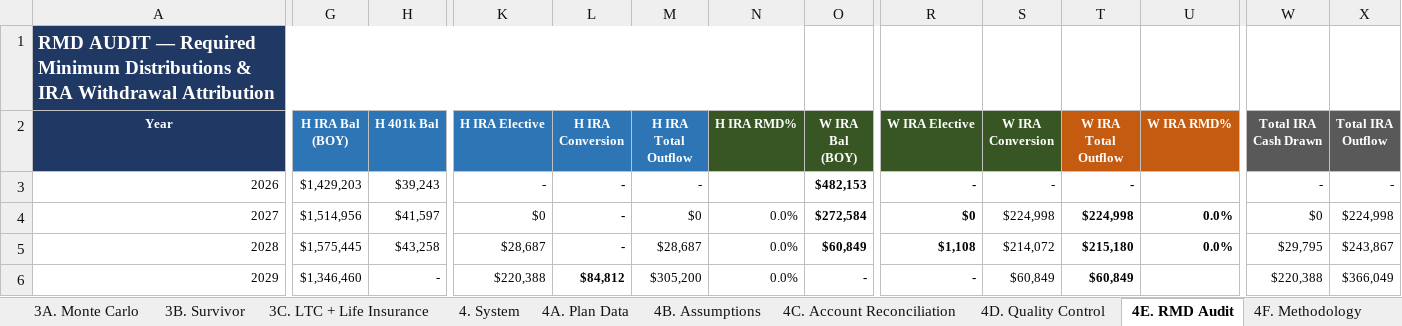
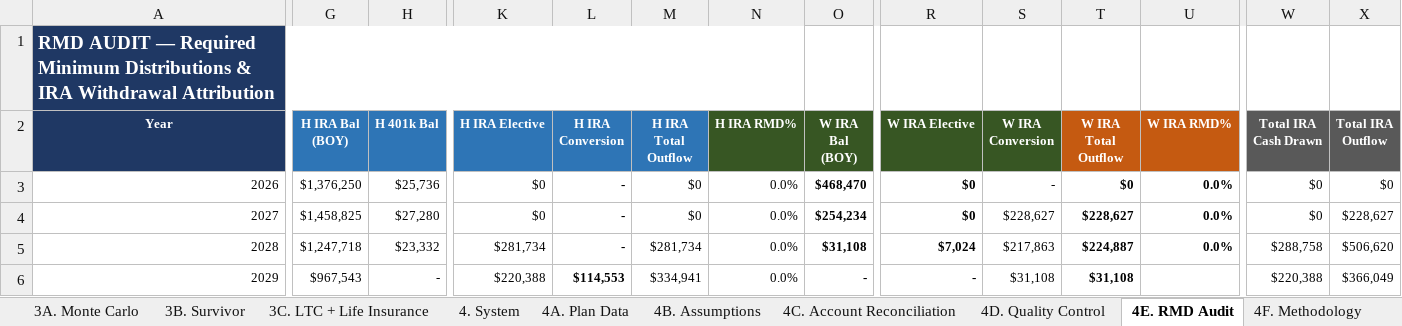
Before and after one commit to matthartzman/retirement_system, an Excel workbook: output/retirement_plan.xlsx, sheet 4E. RMD Audit, drawn as a sheet; only a part is shown, gaps mark what is left out; values as stored, in another font and other column widths than the file's, no borders; the diff covers the shown part only; the diff names each change by its address in the sheet, - before the commit and + after, or states it on an @@ line.

```diff
--- a/output/retirement_plan.xlsx (sheet 4E. RMD Audit)
+++ b/output/retirement_plan.xlsx (sheet 4E. RMD Audit)
-G3 (H IRA Bal (BOY)): $1,429,203
+G3 (H IRA Bal (BOY)): $1,376,250
-H3 (H 401k Bal): $39,243
+H3 (H 401k Bal): $25,736
-K3 (H IRA Elective): -
+K3 (H IRA Elective): $0
-M3 (H IRA Total Outflow): -
+M3 (H IRA Total Outflow): $0
-N3 (H IRA RMD%): (empty)
+N3 (H IRA RMD%): 0.0%
-O3 (W IRA Bal (BOY)): $482,153
+O3 (W IRA Bal (BOY)): $468,470
-R3 (W IRA Elective): -
+R3 (W IRA Elective): $0
-T3 (W IRA Total Outflow): -
+T3 (W IRA Total Outflow): $0
-U3 (W IRA RMD%): (empty)
+U3 (W IRA RMD%): 0.0%
-W3 (Total IRA Cash Drawn): -
+W3 (Total IRA Cash Drawn): $0
-X3 (Total IRA Outflow): -
+X3 (Total IRA Outflow): $0
-G4 (H IRA Bal (BOY)): $1,514,956
+G4 (H IRA Bal (BOY)): $1,458,825
-H4 (H 401k Bal): $41,597
+H4 (H 401k Bal): $27,280
-O4 (W IRA Bal (BOY)): $272,584
+O4 (W IRA Bal (BOY)): $254,234
-S4 (W IRA Conversion): $224,998
+S4 (W IRA Conversion): $228,627
-T4 (W IRA Total Outflow): $224,998
+T4 (W IRA Total Outflow): $228,627
-X4 (Total IRA Outflow): $224,998
+X4 (Total IRA Outflow): $228,627
-G5 (H IRA Bal (BOY)): $1,575,445
+G5 (H IRA Bal (BOY)): $1,247,718
-H5 (H 401k Bal): $43,258
+H5 (H 401k Bal): $23,332
-K5 (H IRA Elective): $28,687
+K5 (H IRA Elective): $281,734
-M5 (H IRA Total Outflow): $28,687
+M5 (H IRA Total Outflow): $281,734
-O5 (W IRA Bal (BOY)): $60,849
+O5 (W IRA Bal (BOY)): $31,108
-R5 (W IRA Elective): $1,108
+R5 (W IRA Elective): $7,024
-S5 (W IRA Conversion): $214,072
+S5 (W IRA Conversion): $217,863
-T5 (W IRA Total Outflow): $215,180
+T5 (W IRA Total Outflow): $224,887
-W5 (Total IRA Cash Drawn): $29,795
+W5 (Total IRA Cash Drawn): $288,758
-X5 (Total IRA Outflow): $243,867
+X5 (Total IRA Outflow): $506,620
-G6 (H IRA Bal (BOY)): $1,346,460
+G6 (H IRA Bal (BOY)): $967,543
-L6 (H IRA Conversion): $84,812
+L6 (H IRA Conversion): $114,553
-M6 (H IRA Total Outflow): $305,200
+M6 (H IRA Total Outflow): $334,941
-S6 (W IRA Conversion): $60,849
+S6 (W IRA Conversion): $31,108
-T6 (W IRA Total Outflow): $60,849
+T6 (W IRA Total Outflow): $31,108
```
Also changed, not shown: 24 edited cells elsewhere in this sheet, sheet 4C. Account Reconciliation, sheet 2D. Social Security, sheet 3A. Monte Carlo, sheet 1C. Cash Flow, sheet 1B. Net Worth, sheet 2C. State Residency, 13 more sheets, hidden cells, 15 other files.
